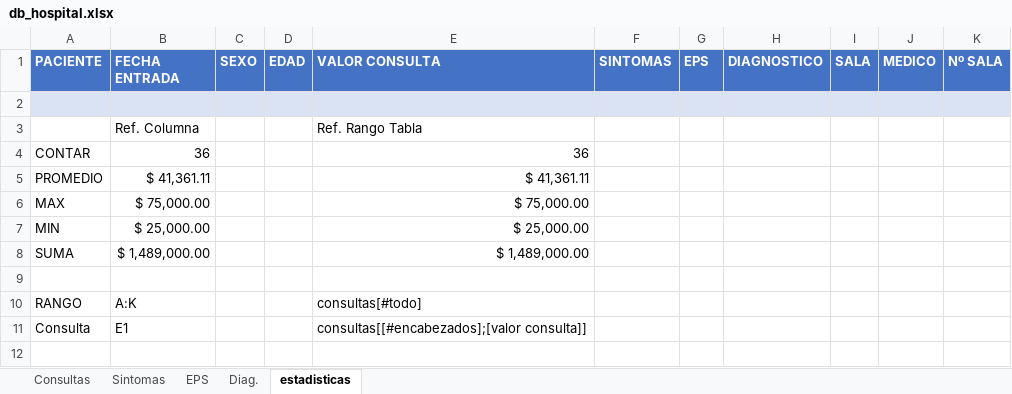
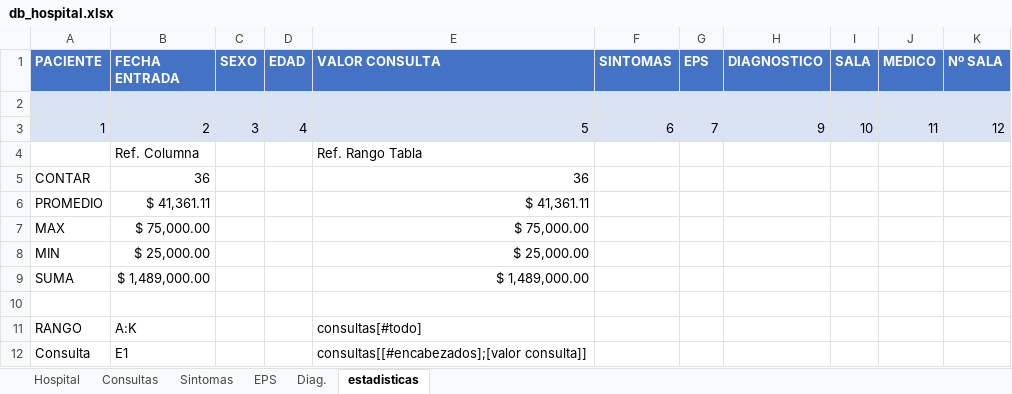
Before and after one commit to C215714N/EducacionIT, an Excel workbook: db_hospital.xlsx, sheet estadisticas, drawn as a sheet; values as stored, in another font and other column widths than the file's, no borders; table styles not drawn; the diff names each change by its address in the sheet, - before the commit and + after, or states it on an @@ line.

```diff
--- a/db_hospital.xlsx (sheet estadisticas)
+++ b/db_hospital.xlsx (sheet estadisticas)
+sheet tab: Hospital
+row 3: 1 | 2 | 3 | 4 | 5 | 6 | 7 | 9 | 10 | 11 | 12
```
Also changed, not shown: sheet Consultas, formulas that keep their value, 1 other file.
